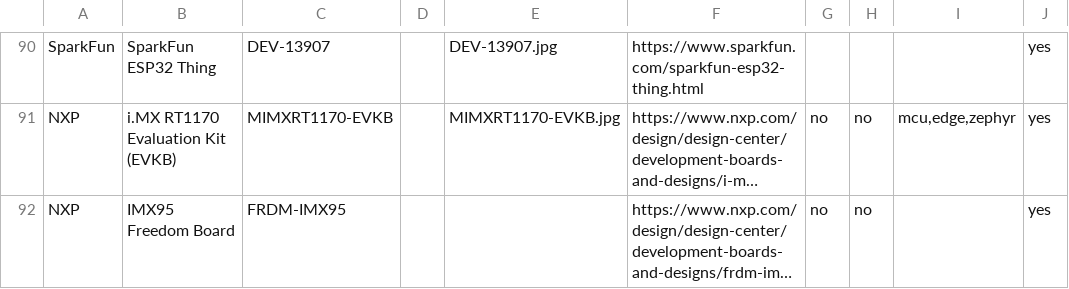
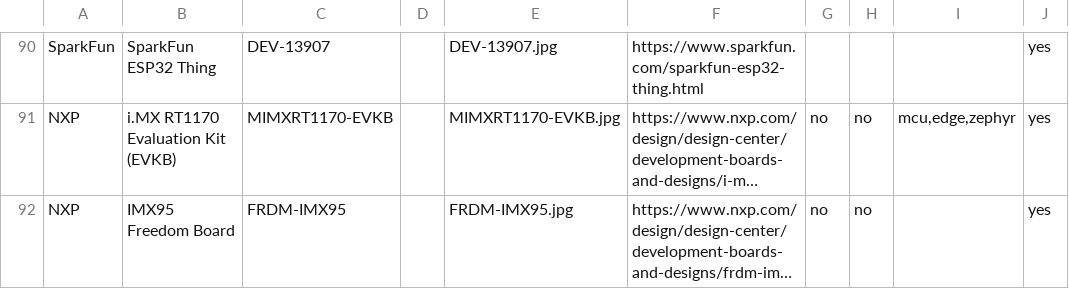
Before and after one commit to avnet-iotconnect/iotc-index, a CSV file: data/boards.csv, drawn as a sheet; only a part is shown, gaps mark what is left out; long unchanged cells end in …; the diff names each change by its address in the sheet, - before the commit and + after, or states it on an @@ line.

```diff
--- a/data/boards.csv
+++ b/data/boards.csv
-E92: (empty)
+E92: FRDM-IMX95.jpg
```
Also changed, not shown: data/listings.csv, 3 other files.
